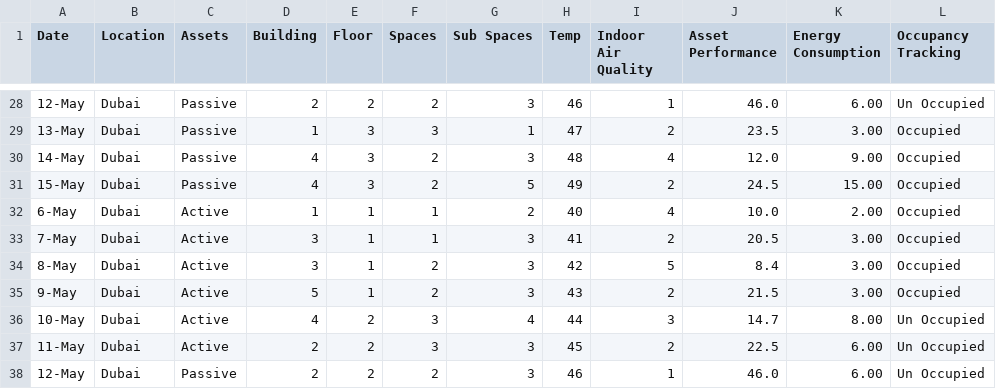
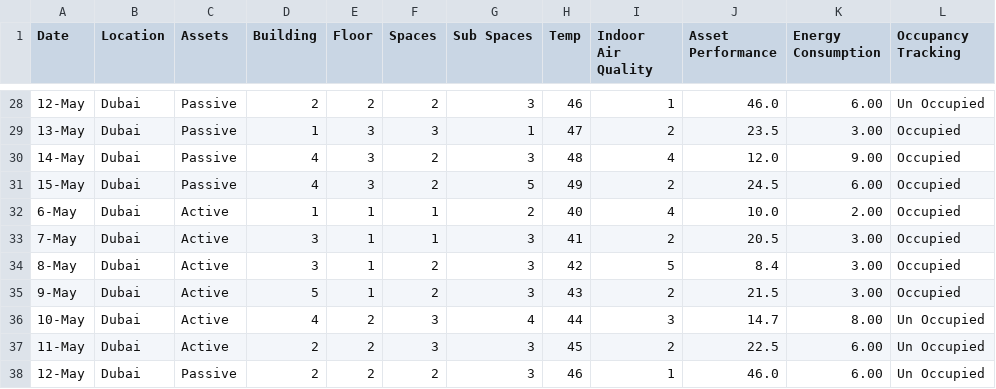
Before and after one commit to abdullahalizai/abdullah, a CSV file: citywise.csv, drawn as a sheet; only a part is shown, gaps mark what is left out.

Commit message:
Update citywise.csv

```diff
--- a/citywise.csv
+++ b/citywise.csv
@@ -30,3 +30,3 @@ Date,Location,Assets,Building,Floor,Spaces,Sub Spaces,Temp,Indoor Air Quality,As
 14-May,Dubai,Passive,4,3,2,3,48,4,12.0,9.00,Occupied
-15-May,Dubai,Passive,4,3,2,5,49,2,24.5,15.00,Occupied
+15-May,Dubai,Passive,4,3,2,5,49,2,24.5,6.00,Occupied
 6-May,Dubai,Active,1,1,1,2,40,4,10.0,2.00,Occupied
```
